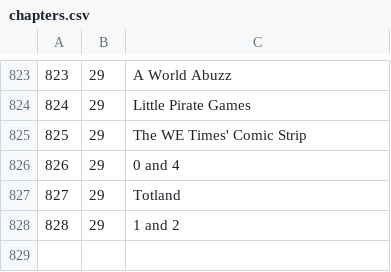
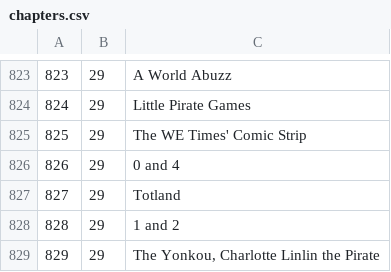
Before and after one commit to 72GomuGomu/72GomuGomuData, a CSV file: chapters.csv, drawn as a sheet; only a part is shown, gaps mark what is left out.

```diff
--- a/chapters.csv
+++ b/chapters.csv
@@ -828 +828,2 @@
 828,29,1 and 2
+829,29,"The Yonkou, Charlotte Linlin the Pirate"
```
Also changed, not shown: attacks.csv, characters.csv, 1 other file.
